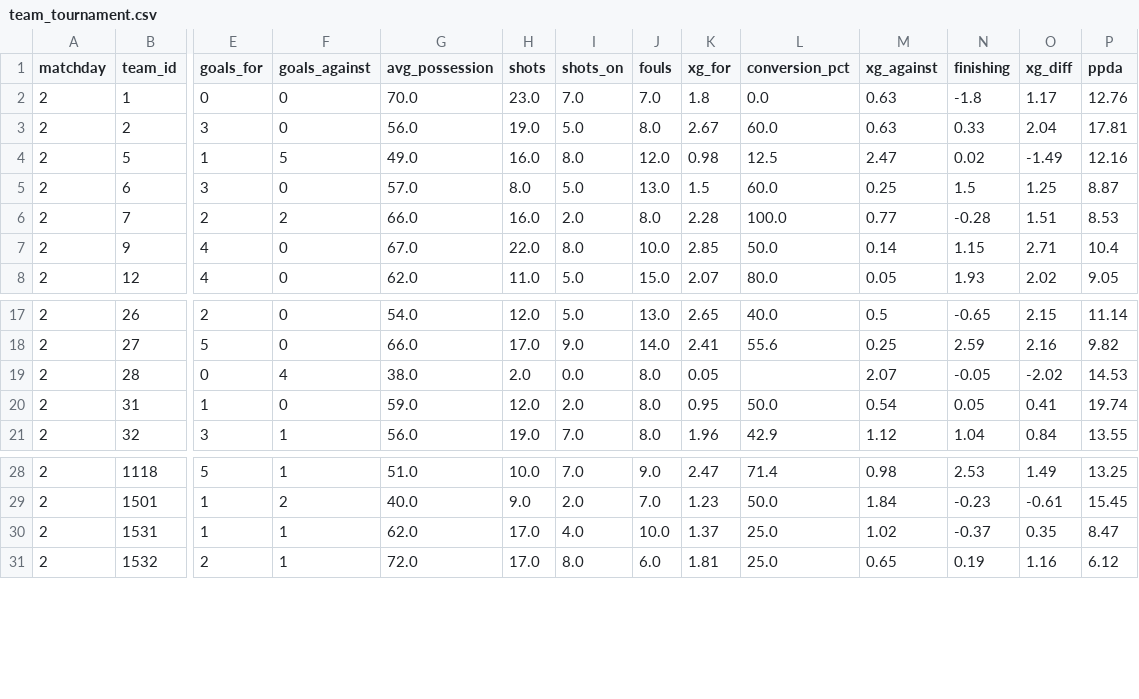
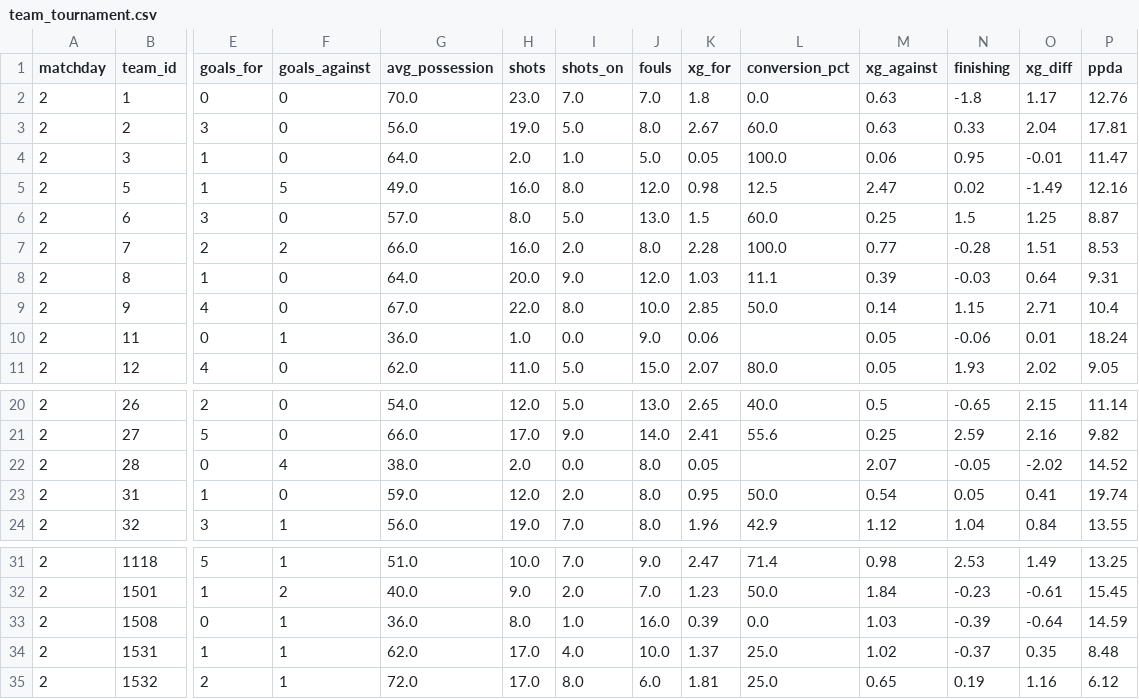
Before and after one commit to elchadiD/wc2026-dataset, a CSV file: data/by_matchday/matchday_02/team_tournament.csv, drawn as a sheet; only a part is shown, gaps mark what is left out; addresses are those after the commit; rows hold the shown columns only; the diff names each change by its address in the sheet, - before the commit and + after, or states it on an @@ line.

```diff
--- a/data/by_matchday/matchday_02/team_tournament.csv
+++ b/data/by_matchday/matchday_02/team_tournament.csv
+row 4: 2 | 3 | 1 | 0 | 64.0 | 2.0 | 1.0 | 5.0 | 0.05 | 100.0 | 0.06 | 0.95 | -0.01 | 11.47
+row 8: 2 | 8 | 1 | 0 | 64.0 | 20.0 | 9.0 | 12.0 | 1.03 | 11.1 | 0.39 | -0.03 | 0.64 | 9.31
+row 10: 2 | 11 | 0 | 1 | 36.0 | 1.0 | 0.0 | 9.0 | 0.06 |  | 0.05 | -0.06 | 0.01 | 18.24
-P22 (ppda): 14.53
+P22 (ppda): 14.52
+row 33: 2 | 1508 | 0 | 1 | 36.0 | 8.0 | 1.0 | 16.0 | 0.39 | 0.0 | 1.03 | -0.39 | -0.64 | 14.59
-P34 (ppda): 8.47
+P34 (ppda): 8.48
```
Also changed, not shown: data/_index/fixtures_index.csv, data/_latest/player_tournament.csv, 28 other files.
